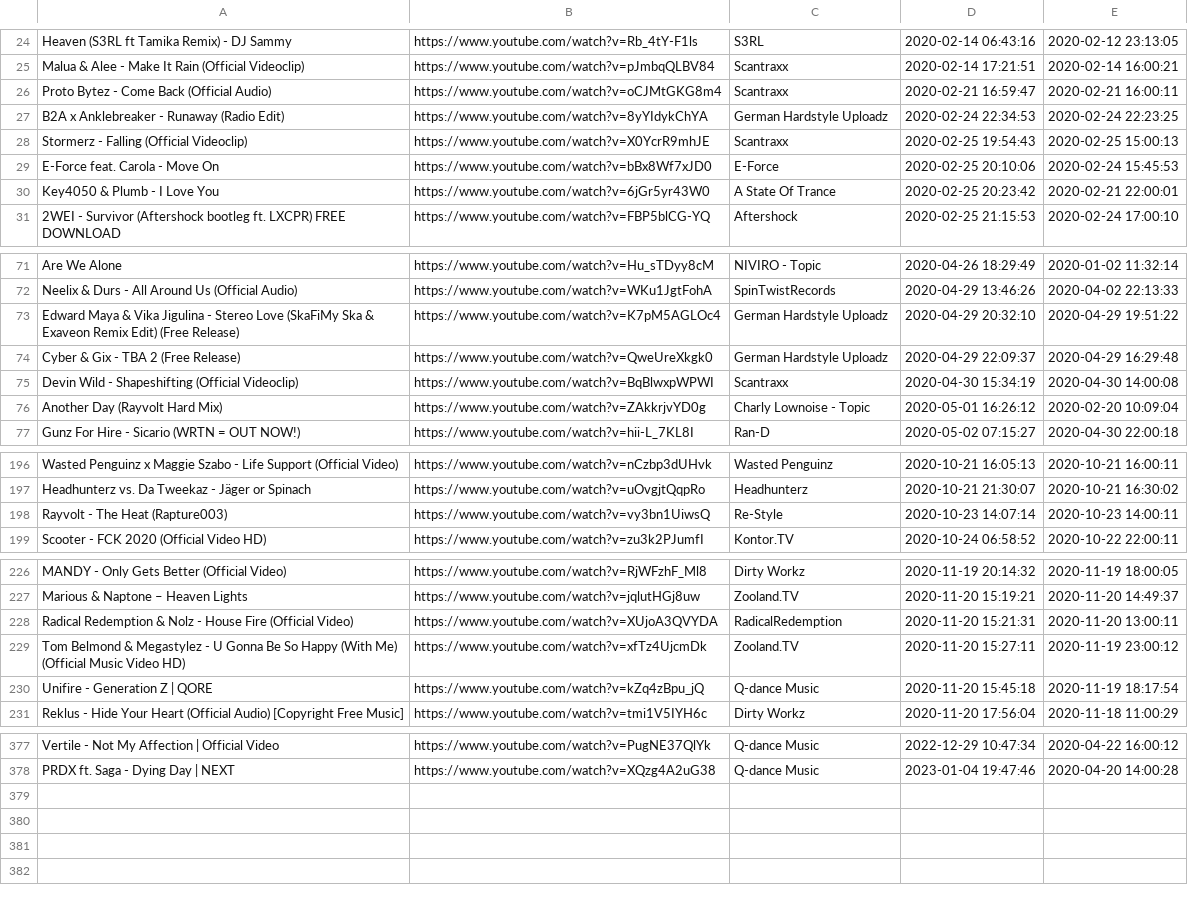
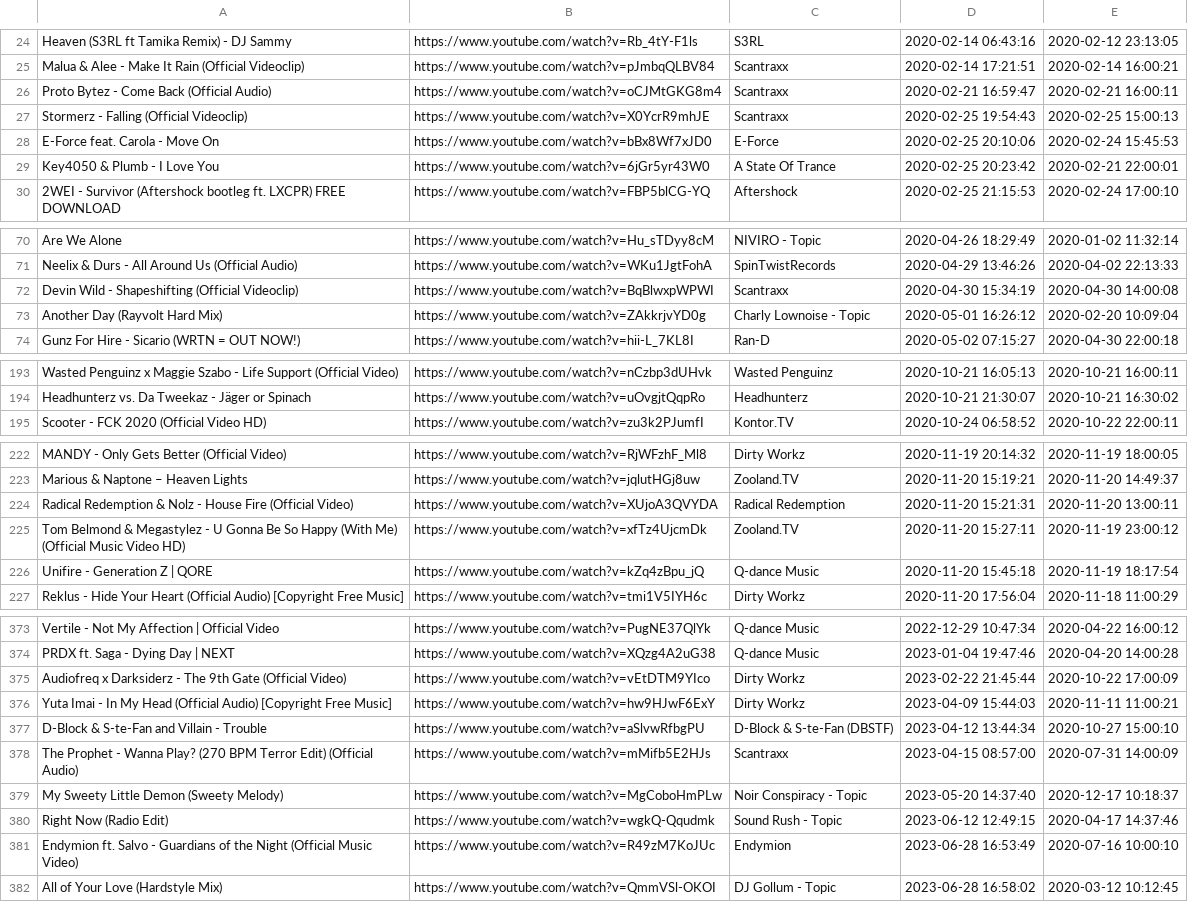
Before and after one commit to kusti420/BestSongsOfAllTime, a CSV file: CSV/2020.csv, drawn as a sheet; only a part is shown, gaps mark what is left out.

```diff
--- a/CSV/2020.csv
+++ b/CSV/2020.csv
@@ -26,3 +26,2 @@ Malua & Alee - Make It Rain (Official Videoclip),https://www.youtube.com/watch?v
 Proto Bytez - Come Back (Official Audio),https://www.youtube.com/watch?v=oCJMtGKG8m4,Scantraxx,2020-02-21 16:59:47,2020-02-21 16:00:11
-B2A x Anklebreaker - Runaway (Radio Edit),https://www.youtube.com/watch?v=8yYIdykChYA,German Hardstyle Uploadz,2020-02-24 22:34:53,2020-02-24 22:23:25
 Stormerz - Falling (Official Videoclip),https://www.youtube.com/watch?v=X0YcrR9mhJE,Scantraxx,2020-02-25 19:54:43,2020-02-25 15:00:13
@@ -72,4 +71,2 @@ Are We Alone,https://www.youtube.com/watch?v=Hu_sTDyy8cM,NIVIRO - Topic,2020-04-
 Neelix & Durs - All Around Us (Official Audio),https://www.youtube.com/watch?v=WKu1JgtFohA,SpinTwistRecords,2020-04-29 13:46:26,2020-04-02 22:13:33
-Edward Maya & Vika Jigulina - Stereo Love (SkaFiMy Ska & Exaveon Remix Edit) (Free Release),https://www.youtube.com/watch?v=K7pM5AGLOc4,German Hardstyle Uploadz,2020-04-29 20:32:10,2020-04-29 19:51:22
-Cyber & Gix - TBA 2 (Free Release),https://www.youtube.com/watch?v=QweUreXkgk0,German Hardstyle Uploadz,2020-04-29 22:09:37,2020-04-29 16:29:48
 Devin Wild - Shapeshifting (Official Videoclip),https://www.youtube.com/watch?v=BqBlwxpWPWI,Scantraxx,2020-04-30 15:34:19,2020-04-30 14:00:08
@@ -197,3 +194,2 @@ Wasted Penguinz x Maggie Szabo - Life Support (Official Video),https://www.youtu
 Headhunterz vs. Da Tweekaz - Jäger or Spinach,https://www.youtube.com/watch?v=uOvgjtQqpRo,Headhunterz,2020-10-21 21:30:07,2020-10-21 16:30:02
-Rayvolt - The Heat (Rapture003),https://www.youtube.com/watch?v=vy3bn1UiwsQ,Re-Style,2020-10-23 14:07:14,2020-10-23 14:00:11
 Scooter - FCK 2020 (Official Video HD),https://www.youtube.com/watch?v=zu3k2PJumfI,Kontor.TV,2020-10-24 06:58:52,2020-10-22 22:00:11
@@ -227,3 +223,3 @@ MANDY - Only Gets Better (Official Video),https://www.youtube.com/watch?v=RjWFzh
 Marious & Naptone – Heaven Lights,https://www.youtube.com/watch?v=jqlutHGj8uw,Zooland.TV,2020-11-20 15:19:21,2020-11-20 14:49:37
-Radical Redemption & Nolz  - House Fire (Official Video),https://www.youtube.com/watch?v=XUjoA3QVYDA,RadicalRedemption,2020-11-20 15:21:31,2020-11-20 13:00:11
+Radical Redemption & Nolz  - House Fire (Official Video),https://www.youtube.com/watch?v=XUjoA3QVYDA,Radical Redemption,2020-11-20 15:21:31,2020-11-20 13:00:11
 Tom Belmond & Megastylez - U Gonna Be So Happy (With Me) (Official Music Video HD),https://www.youtube.com/watch?v=xfTz4UjcmDk,Zooland.TV,2020-11-20 15:27:11,2020-11-19 23:00:12
@@ -378 +374,9 @@ Vertile - Not My Affection | Official Video,https://www.youtube.com/watch?v=PugN
 PRDX ft.  Saga - Dying Day | NEXT,https://www.youtube.com/watch?v=XQzg4A2uG38,Q-dance Music,2023-01-04 19:47:46,2020-04-20 14:00:28
+Audiofreq x Darksiderz - The 9th Gate (Official Video),https://www.youtube.com/watch?v=vEtDTM9YIco,Dirty Workz,2023-02-22 21:45:44,2020-10-22 17:00:09
+Yuta Imai - In My Head (Official Audio) [Copyright Free Music],https://www.youtube.com/watch?v=hw9HJwF6ExY,Dirty Workz,2023-04-09 15:44:03,2020-11-11 11:00:21
+D-Block & S-te-Fan and Villain - Trouble,https://www.youtube.com/watch?v=aSlvwRfbgPU,D-Block & S-te-Fan (DBSTF),2023-04-12 13:44:34,2020-10-27 15:00:10
+The Prophet - Wanna Play? (270 BPM Terror Edit) (Official Audio),https://www.youtube.com/watch?v=mMifb5E2HJs,Scantraxx,2023-04-15 08:57:00,2020-07-31 14:00:09
+My Sweety Little Demon (Sweety Melody),https://www.youtube.com/watch?v=MgCoboHmPLw,Noir Conspiracy - Topic,2023-05-20 14:37:40,2020-12-17 10:18:37
+Right Now (Radio Edit),https://www.youtube.com/watch?v=wgkQ-Qqudmk,Sound Rush - Topic,2023-06-12 12:49:15,2020-04-17 14:37:46
+Endymion ft. Salvo - Guardians of the Night (Official Music Video),https://www.youtube.com/watch?v=R49zM7KoJUc,Endymion,2023-06-28 16:53:49,2020-07-16 10:00:10
+All of Your Love (Hardstyle Mix),https://www.youtube.com/watch?v=QmmVSl-OKOI,DJ Gollum - Topic,2023-06-28 16:58:02,2020-03-12 10:12:45
```
Also changed, not shown: CSV/2009.csv, CSV/2014.csv, 25 other files.
